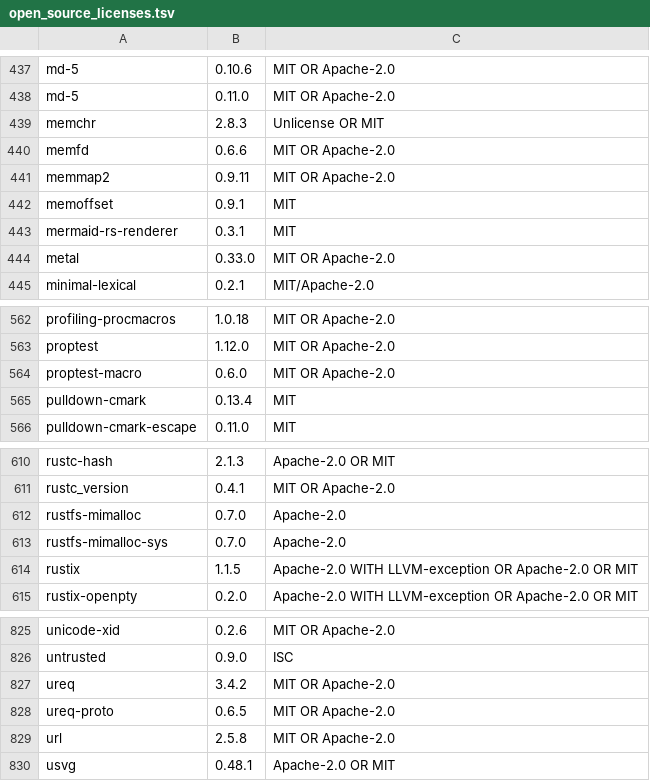
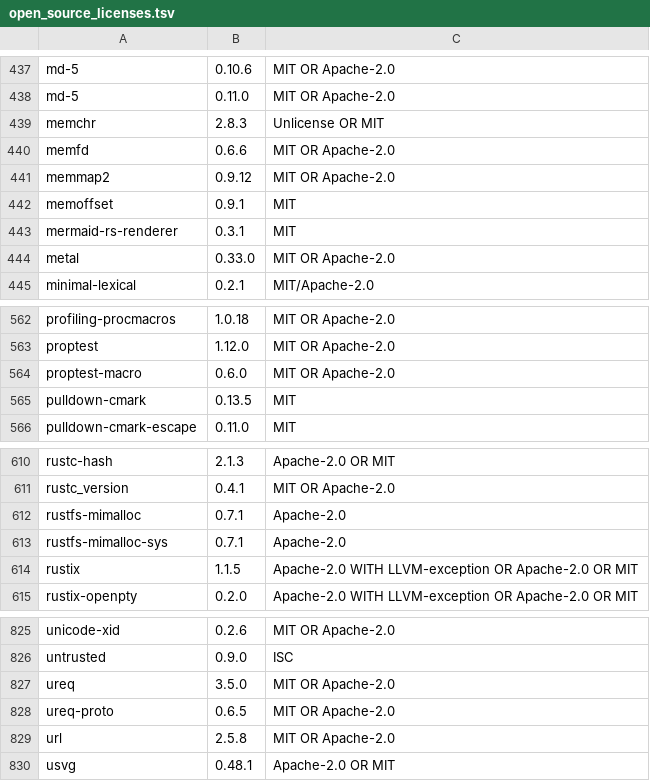
Before and after one commit to ArcaTechLab/GitComet, a TSV file: crates/gitcomet-ui-gpui/assets/open_source_licenses.tsv, drawn as a sheet; only a part is shown, gaps mark what is left out.

Commit message:
updated OS licenses file

```diff
--- a/crates/gitcomet-ui-gpui/assets/open_source_licenses.tsv
+++ b/crates/gitcomet-ui-gpui/assets/open_source_licenses.tsv
@@ -440,3 +440,3 @@ memchr	2.8.3	Unlicense OR MIT
 memfd	0.6.6	MIT OR Apache-2.0
-memmap2	0.9.11	MIT OR Apache-2.0
+memmap2	0.9.12	MIT OR Apache-2.0
 memoffset	0.9.1	MIT
@@ -564,3 +564,3 @@ proptest	1.12.0	MIT OR Apache-2.0
 proptest-macro	0.6.0	MIT OR Apache-2.0
-pulldown-cmark	0.13.4	MIT
+pulldown-cmark	0.13.5	MIT
 pulldown-cmark-escape	0.11.0	MIT
@@ -611,4 +611,4 @@ rustc-hash	2.1.3	Apache-2.0 OR MIT
 rustc_version	0.4.1	MIT OR Apache-2.0
-rustfs-mimalloc	0.7.0	Apache-2.0
-rustfs-mimalloc-sys	0.7.0	Apache-2.0
+rustfs-mimalloc	0.7.1	Apache-2.0
+rustfs-mimalloc-sys	0.7.1	Apache-2.0
 rustix	1.1.5	Apache-2.0 WITH LLVM-exception OR Apache-2.0 OR MIT
@@ -826,3 +826,3 @@ unicode-xid	0.2.6	MIT OR Apache-2.0
 untrusted	0.9.0	ISC
-ureq	3.4.2	MIT OR Apache-2.0
+ureq	3.5.0	MIT OR Apache-2.0
 ureq-proto	0.6.5	MIT OR Apache-2.0
```
Also changed, not shown: 1 other file.
